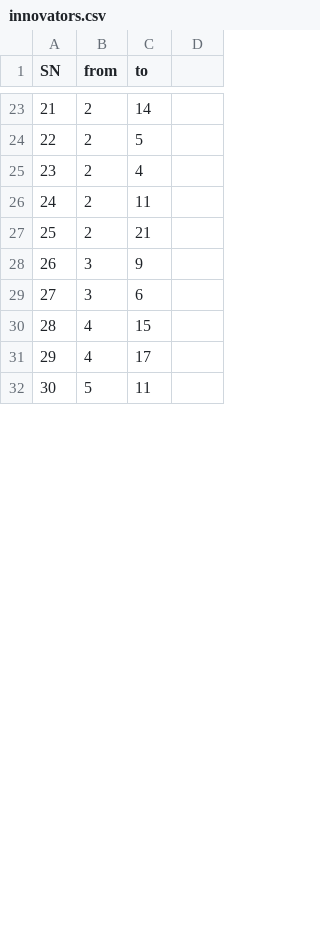
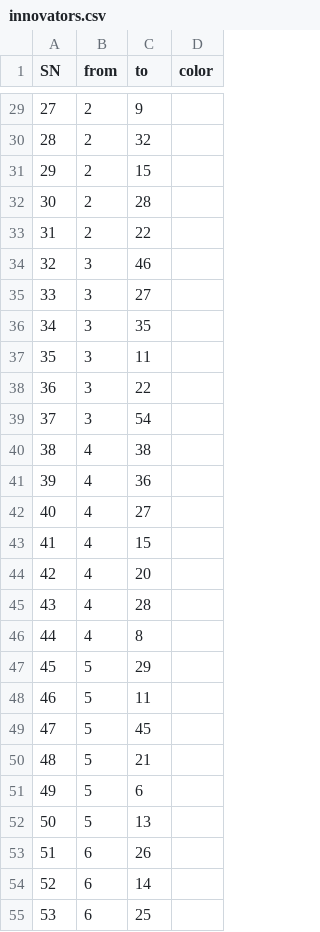
Before and after one commit to sebastianmorta/IntroductionToComplexSystems, a CSV file: innovators.csv, drawn as a sheet; only a part is shown, gaps mark what is left out; addresses are those after the commit; the diff covers the shown part only; the diff names each change by its address in the sheet, - before the commit and + after, or states it on an @@ line.

```diff
--- a/innovators.csv
+++ b/innovators.csv
-D1: (empty)
+D1: color
@@ column A (SN) renumbered between rows 17 and 61 @@
-C29 (to): 14
+C29 (to): 9
-C30 (to): 5
+C30 (to): 32
-C31 (to): 4
+C31 (to): 15
-C32 (to): 11
+C32 (to): 28
-C33 (to): 21
+C33 (to): 22
-C34 (to): 9
+C34 (to): 46
-C35 (to): 6
+C35 (to): 27
+row 36: 34 | 3 | 35
+row 37: 35 | 3 | 11
+row 38: 36 | 3 | 22
+row 39: 37 | 3 | 54
+row 40: 38 | 4 | 38
+row 41: 39 | 4 | 36
+row 42: 40 | 4 | 27
-C44 (to): 17
+C44 (to): 20
+row 45: 43 | 4 | 28
+row 46: 44 | 4 | 8
+row 47: 45 | 5 | 29
+row 49: 47 | 5 | 45
+row 50: 48 | 5 | 21
+row 51: 49 | 5 | 6
+row 52: 50 | 5 | 13
+row 53: 51 | 6 | 26
+row 54: 52 | 6 | 14
+row 55: 53 | 6 | 25
```
Also changed, not shown: 18 added rows and 20 edited cells elsewhere in this file, 1 other file.
